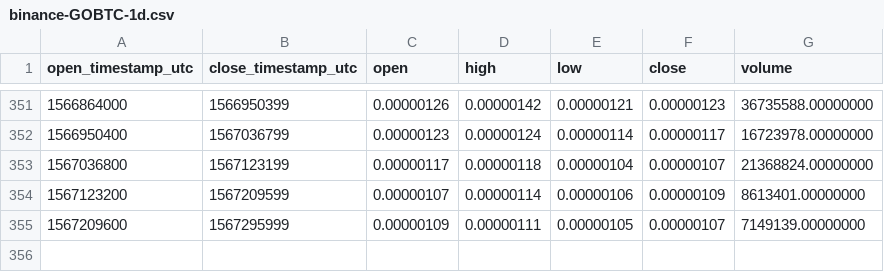
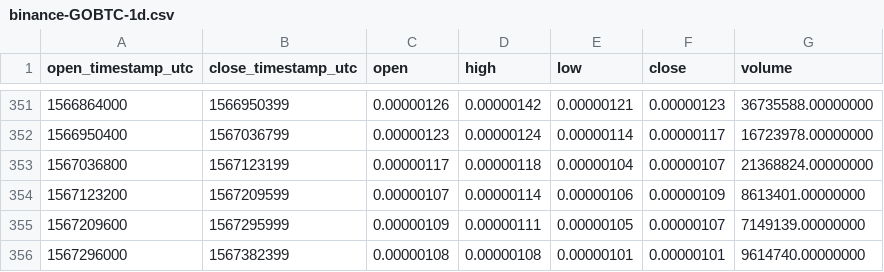
Before and after one commit to cryptobigbro/binance-GOBTC, a CSV file: binance-GOBTC-1d.csv, drawn as a sheet; only a part is shown, gaps mark what is left out; the diff names each change by its address in the sheet, - before the commit and + after, or states it on an @@ line.

```diff
--- a/binance-GOBTC-1d.csv
+++ b/binance-GOBTC-1d.csv
+row 356: 1567296000 | 1567382399 | 0.00000108 | 0.00000108 | 0.00000101 | 0.00000101 | 9614740.00000000
```
Also changed, not shown: binance-GOBTC-1h.csv.
